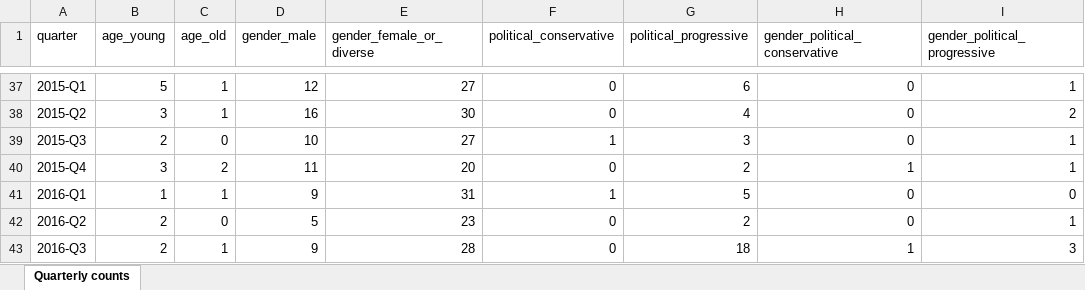
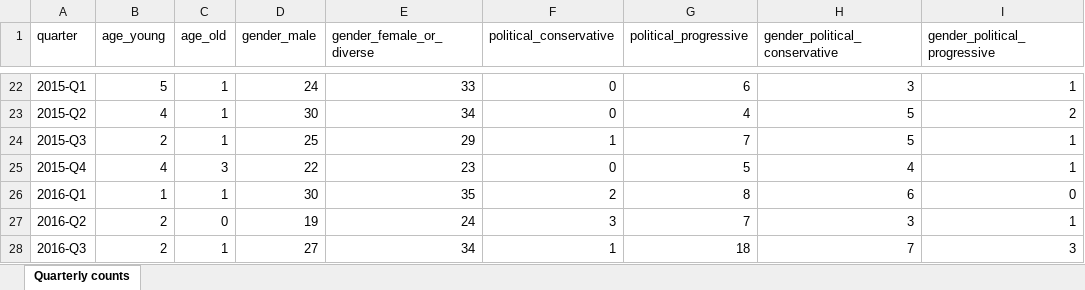
Before and after one commit to CarlosHartmann/shadow_moses, an Excel workbook: 0-assets/raw_data/main/3-grouping/quarterly_statistics.xlsx, sheet Quarterly counts, drawn as a sheet; only a part is shown, gaps mark what is left out; values as stored, in another font and other column widths than the file's, no borders; addresses are those after the commit; the diff covers the shown part only; the diff names each change by its address in the sheet, - before the commit and + after, or states it on an @@ line.

```diff
--- a/0-assets/raw_data/main/3-grouping/quarterly_statistics.xlsx (sheet Quarterly counts)
+++ b/0-assets/raw_data/main/3-grouping/quarterly_statistics.xlsx (sheet Quarterly counts)
-D22 (gender_male): 12
+D22 (gender_male): 24
-E22 (gender_female_or_diverse): 27
+E22 (gender_female_or_diverse): 33
-H22 (gender_political_conservative): 0
+H22 (gender_political_conservative): 3
-B23 (age_young): 3
+B23 (age_young): 4
-D23 (gender_male): 16
+D23 (gender_male): 30
-E23 (gender_female_or_diverse): 30
+E23 (gender_female_or_diverse): 34
-H23:H24 (gender_political_conservative): 0
+H23:H24 (gender_political_conservative): 5
-C24 (age_old): 0
+C24 (age_old): 1
-D24 (gender_male): 10
+D24 (gender_male): 25
-E24 (gender_female_or_diverse): 27
+E24 (gender_female_or_diverse): 29
-G24 (political_progressive): 3
+G24 (political_progressive): 7
-B25 (age_young): 3
+B25 (age_young): 4
-C25 (age_old): 2
+C25 (age_old): 3
-D25 (gender_male): 11
+D25 (gender_male): 22
-E25 (gender_female_or_diverse): 20
+E25 (gender_female_or_diverse): 23
-G25 (political_progressive): 2
+G25 (political_progressive): 5
-H25 (gender_political_conservative): 1
+H25 (gender_political_conservative): 4
-D26 (gender_male): 9
+D26 (gender_male): 30
-E26 (gender_female_or_diverse): 31
+E26 (gender_female_or_diverse): 35
-F26 (political_conservative): 1
+F26 (political_conservative): 2
-G26 (political_progressive): 5
+G26 (political_progressive): 8
-H26 (gender_political_conservative): 0
+H26 (gender_political_conservative): 6
-D27 (gender_male): 5
+D27 (gender_male): 19
-E27 (gender_female_or_diverse): 23
+E27 (gender_female_or_diverse): 24
-F27 (political_conservative): 0
+F27 (political_conservative): 3
-G27 (political_progressive): 2
+G27 (political_progressive): 7
-H27 (gender_political_conservative): 0
+H27 (gender_political_conservative): 3
-D28 (gender_male): 9
+D28 (gender_male): 27
-E28 (gender_female_or_diverse): 28
+E28 (gender_female_or_diverse): 34
-F28 (political_conservative): 0
+F28 (political_conservative): 1
-H28 (gender_political_conservative): 1
+H28 (gender_political_conservative): 7
```
Also changed, not shown: 15 removed rows and 165 edited cells elsewhere in this sheet, 6 other files.
